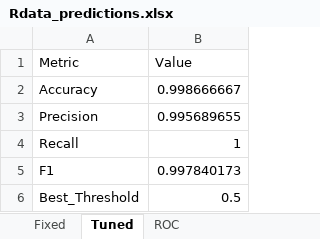
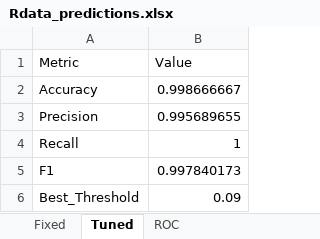
Before and after one commit to MatHatter/DESONN, an Excel workbook: Rdata_predictions.xlsx, sheet Tuned, drawn as a sheet; values as stored, in another font and other column widths than the file's, no borders; charts and pictures not drawn; the diff names each change by its address in the sheet, - before the commit and + after, or states it on an @@ line.

```diff
--- a/Rdata_predictions.xlsx (sheet Tuned)
+++ b/Rdata_predictions.xlsx (sheet Tuned)
-B6 (Value): 0.5
+B6 (Value): 0.09
```
Also changed, not shown: sheet Fixed, charts or pictures, 48 other files.
